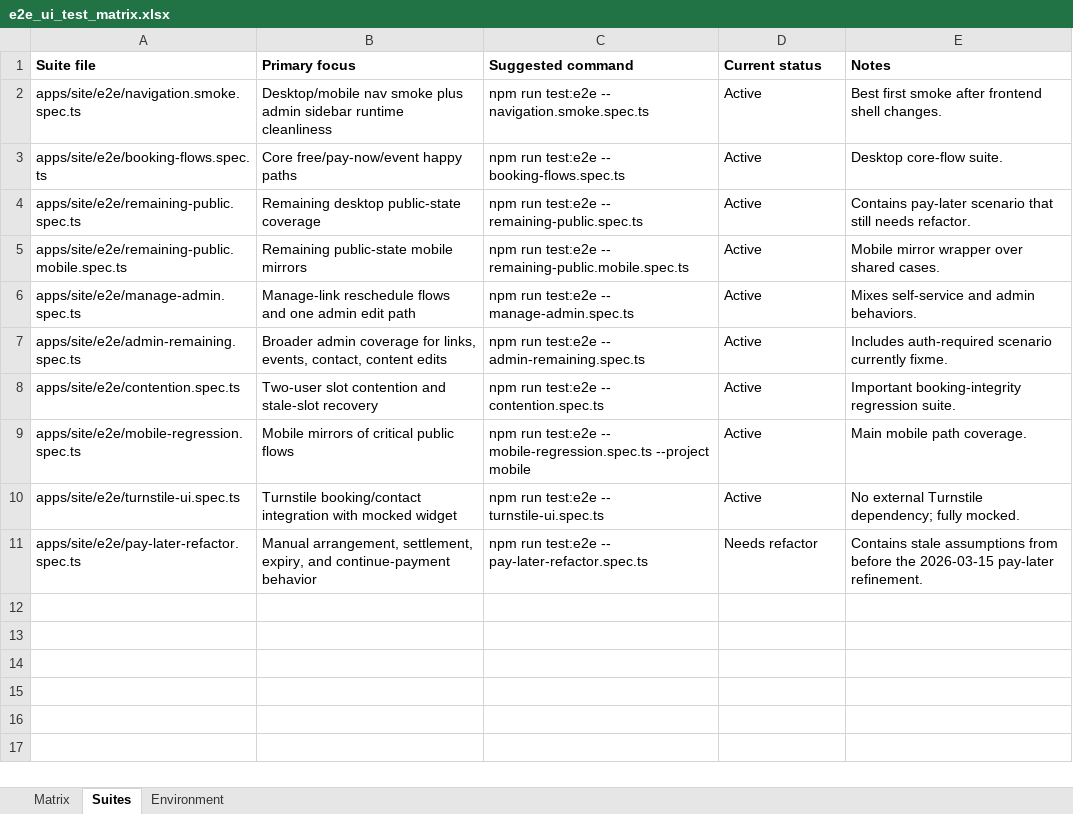
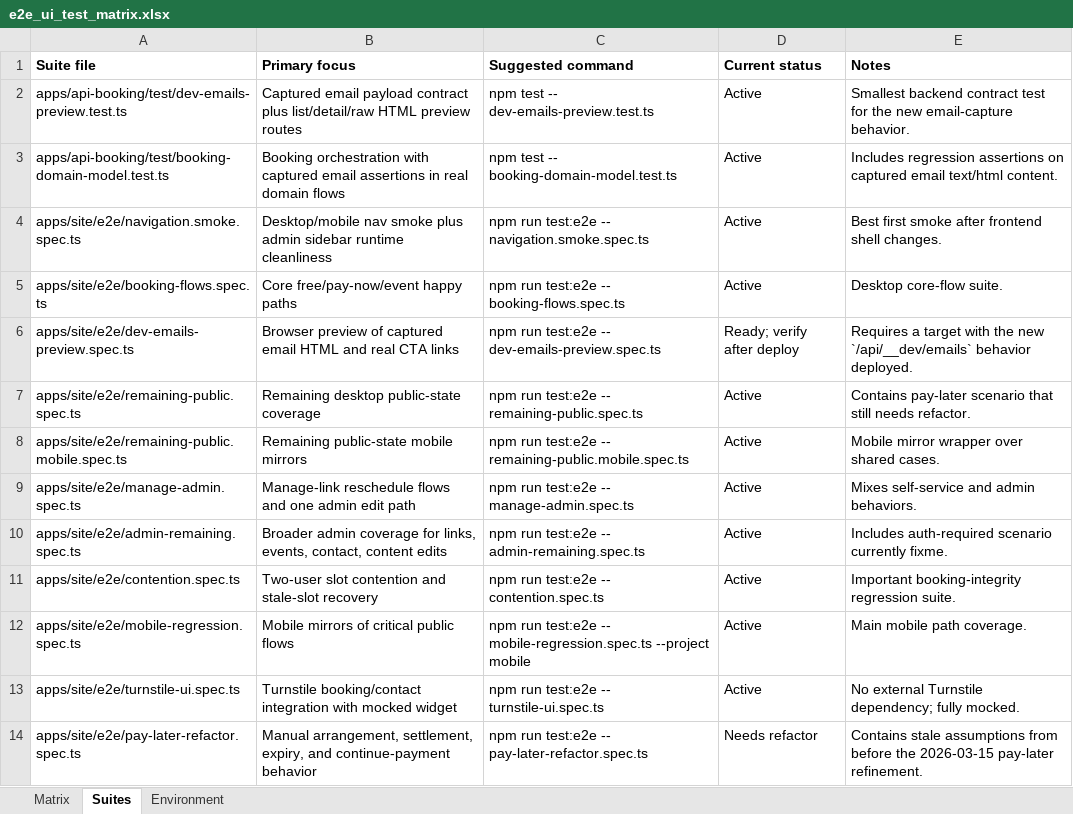
Before and after one commit to yairpro1000/illuminate, an Excel workbook: docs/test-plans/e2e_ui_test_matrix.xlsx, sheet Suites, drawn as a sheet; values as stored, in another font and other column widths than the file's, no borders; the diff names each change by its address in the sheet, - before the commit and + after, or states it on an @@ line.

Commit message:
Document email-mock behavior changes

```diff
--- a/docs/test-plans/e2e_ui_test_matrix.xlsx (sheet Suites)
+++ b/docs/test-plans/e2e_ui_test_matrix.xlsx (sheet Suites)
+row 2: apps/api-booking/test/dev-emails-preview.test.ts | Captured email payload contract plus list/detail/raw HTML preview routes | npm test -- dev-emails-preview.test.ts | Active | Smallest backend contract test for the new email-capture behavior.
+row 3: apps/api-booking/test/booking-domain-model.test.ts | Booking orchestration with captured email assertions in real domain flows | npm test -- booking-domain-model.test.ts | Active | Includes regression assertions on captured email text/html content.
+row 6: apps/site/e2e/dev-emails-preview.spec.ts | Browser preview of captured email HTML and real CTA links | npm run test:e2e -- dev-emails-preview.spec.ts | Ready; verify after deploy | Requires a target with the new `/api/__dev/emails` behavior deployed.
```
Also changed, not shown: sheet Matrix, sheet Environment, 3 other files.
